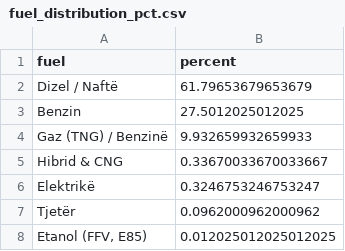
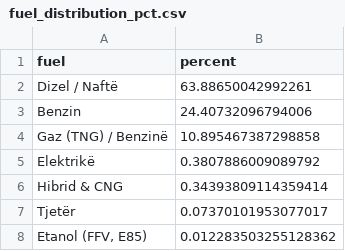
Before and after one commit to fluffyorang3/albania-auto-index, a CSV file: fuel_distribution_pct.csv, drawn as a sheet.

```diff
--- a/fuel_distribution_pct.csv
+++ b/fuel_distribution_pct.csv
@@ -1,8 +1,8 @@
 fuel,percent
-Dizel / Naftë,61.79653679653679
-Benzin,27.5012025012025
-Gaz (TNG) / Benzinë,9.932659932659933
-Hibrid & CNG,0.33670033670033667
-Elektrikë,0.3246753246753247
-Tjetër,0.0962000962000962
-"Etanol (FFV, E85)",0.012025012025012025
+Dizel / Naftë,63.88650042992261
+Benzin,24.40732096794006
+Gaz (TNG) / Benzinë,10.895467387298858
+Elektrikë,0.3807886009089792
+Hibrid & CNG,0.34393809114359414
+Tjetër,0.07370101953077017
+"Etanol (FFV, E85)",0.012283503255128362
```
Also changed, not shown: avg_price_by_fuel.csv, top_models_pct.csv, 21 other files.
